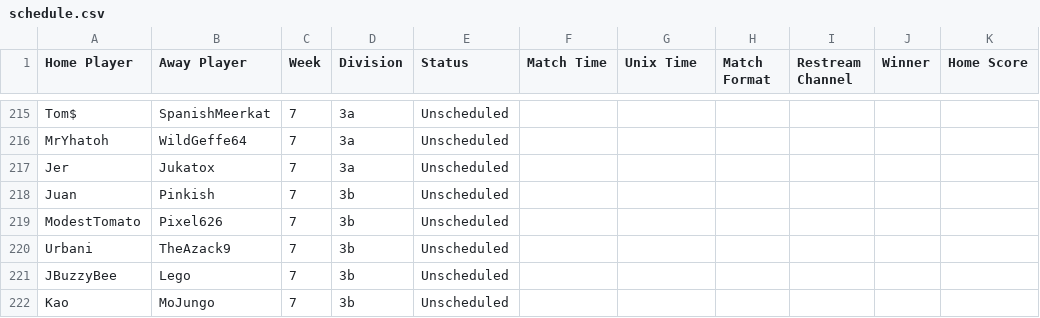
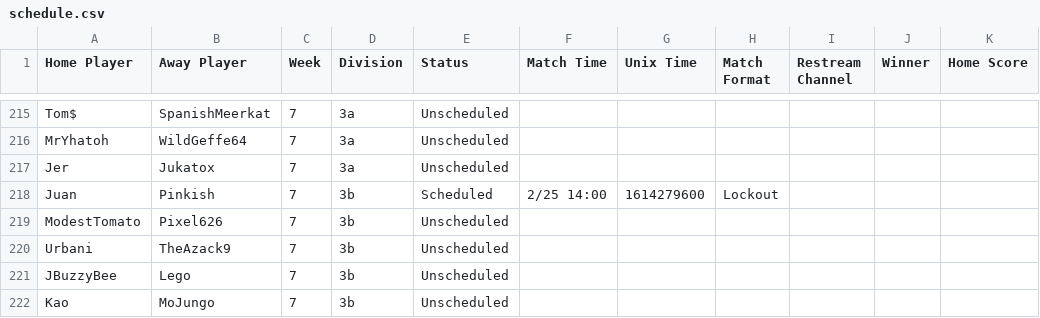
Before and after one commit to Lego6245/sms.bingo, a CSV file: schedule.csv, drawn as a sheet; only a part is shown, gaps mark what is left out; the diff names each change by its address in the sheet, - before the commit and + after, or states it on an @@ line.

Commit message:
Updating Schedule

```diff
--- a/schedule.csv
+++ b/schedule.csv
-E218 (Status): Unscheduled
+E218 (Status): Scheduled
-F218 (Match Time): (empty)
+F218 (Match Time): 2/25 14:00
-G218 (Unix Time): (empty)
+G218 (Unix Time): 1614279600
-H218 (Match Format): (empty)
+H218 (Match Format): Lockout
```
